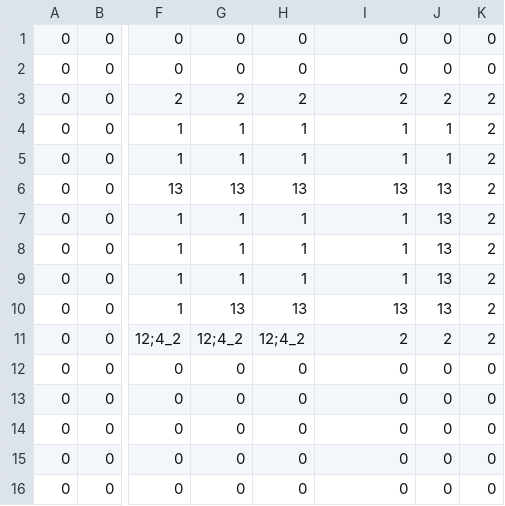
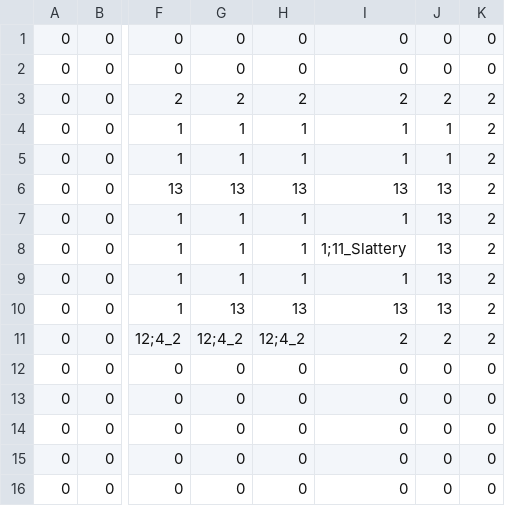
Before and after one commit to tomlazar/rougelike, a CSV file: Levels/LevelSlattery.csv, drawn as a sheet; only a part is shown, gaps mark what is left out; the diff names each change by its address in the sheet, - before the commit and + after, or states it on an @@ line.

```diff
--- a/Levels/LevelSlattery.csv
+++ b/Levels/LevelSlattery.csv
-I8: 1
+I8: 1;11_Slattery
```
Also changed, not shown: Levels/LevelSysLab.csv, 5 other files.
